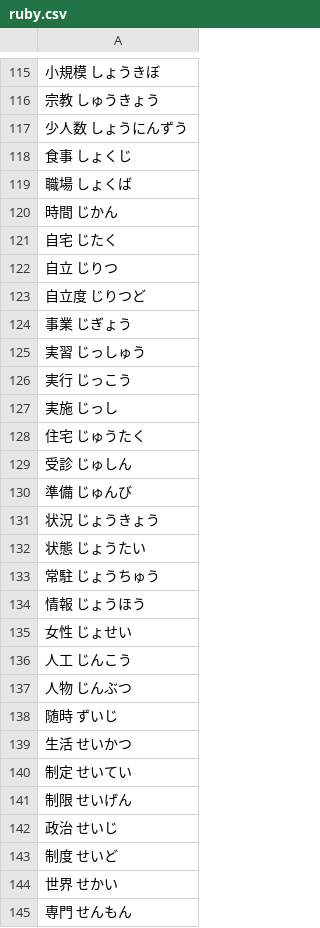
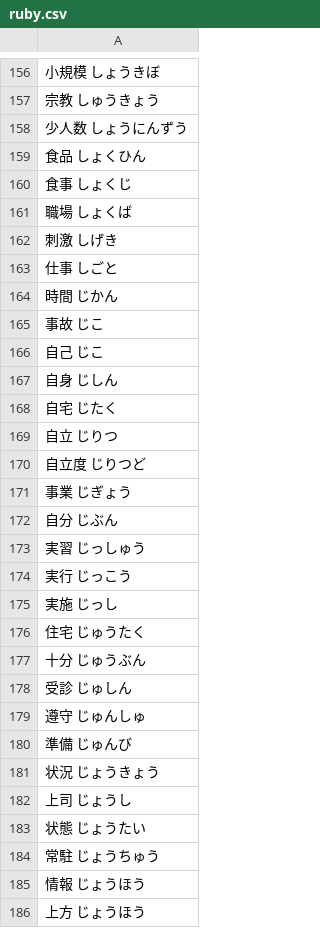
Before and after one commit to intl-society-for-kaigo-research/kakomon, a CSV file: docs/ruby.csv, drawn as a sheet; only a part is shown, gaps mark what is left out; the shorter side is filled out with more unchanged rows; the diff covers the shown part only; the diff names each change by its address in the sheet, - before the commit and + after, or states it on an @@ line.

```diff
--- a/docs/ruby.csv
+++ b/docs/ruby.csv
+row 159: 食品 しょくひん
+row 162: 刺激 しげき
+row 163: 仕事 しごと
+row 165: 事故 じこ
+row 166: 自己 じこ
+row 167: 自身 じしん
+row 172: 自分 じぶん
+row 177: 十分 じゅうぶん
+row 179: 遵守 じゅんしゅ
+row 182: 上司 じょうし
+row 186: 上方 じょうほう
```
Also changed, not shown: 86 added rows, 1 moved row and 3 edited cells elsewhere in this file, 10 other files.
